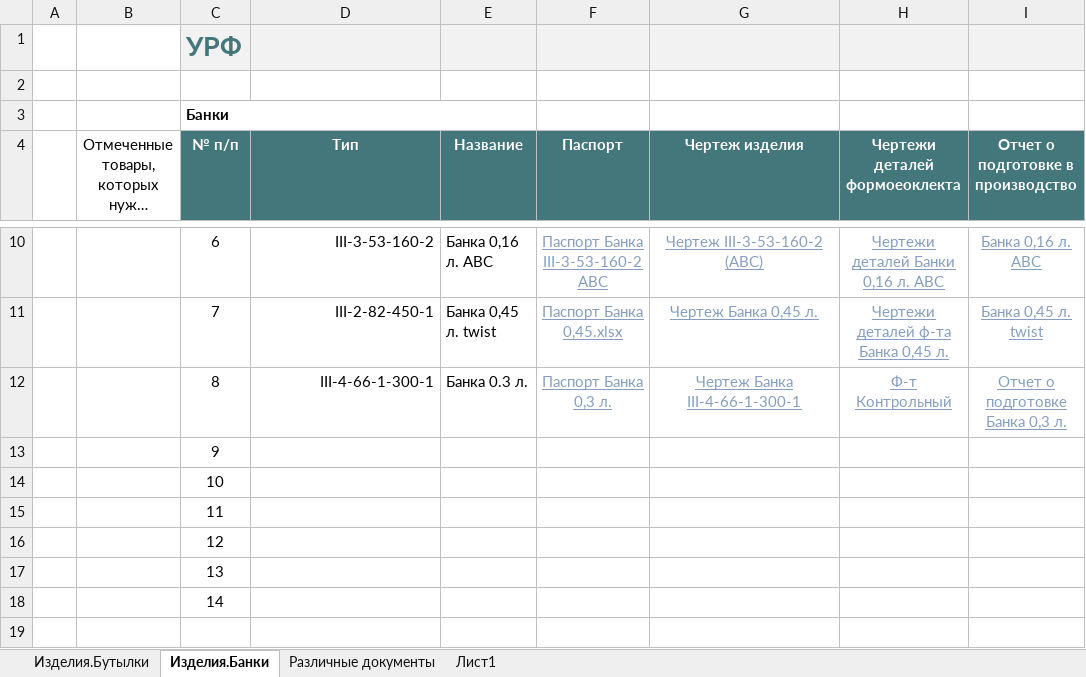
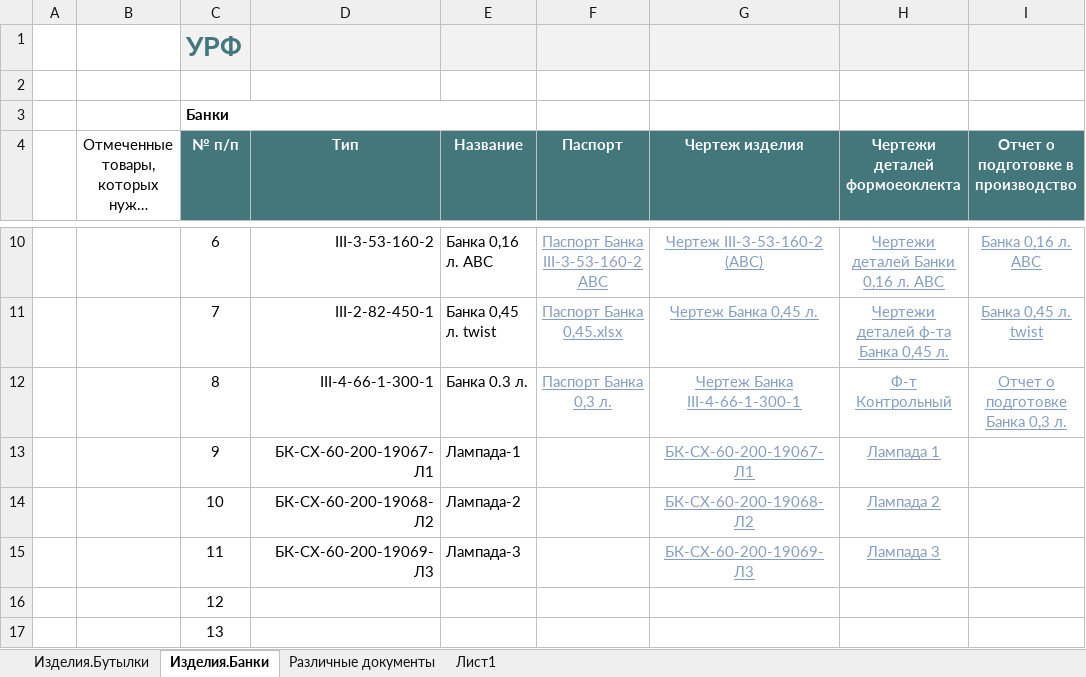
Before and after one commit to AliaksandrHaurylenka/vedatranzit, an Excel workbook: Участок ремонта форм/work.xlsx, sheet Изделия.Банки, drawn as a sheet; only a part is shown, gaps mark what is left out; the shorter side is filled out with more unchanged rows; long unchanged cells end in …; values as stored, in another font and other column widths than the file's, no borders; charts and pictures and conditional formats and table styles not drawn; the diff names each change by its address in the sheet, - before the commit and + after, or states it on an @@ line.

```diff
--- a/Участок ремонта форм/work.xlsx (sheet Изделия.Банки)
+++ b/Участок ремонта форм/work.xlsx (sheet Изделия.Банки)
-D13 (Тип): (empty)
+D13 (Тип): БК-СХ-60-200-19067-Л1
-E13 (Название): (empty)
+E13 (Название): Лампада-1
-G13 (Чертеж изделия): (empty)
+G13 (Чертеж изделия): БК-СХ-60-200-19067-Л1
-H13 (Чертежи деталей формоеоклекта): (empty)
+H13 (Чертежи деталей формоеоклекта): Лампада 1
-D14 (Тип): (empty)
+D14 (Тип): БК-СХ-60-200-19068-Л2
-E14 (Название): (empty)
+E14 (Название): Лампада-2
-G14 (Чертеж изделия): (empty)
+G14 (Чертеж изделия): БК-СХ-60-200-19068-Л2
-H14 (Чертежи деталей формоеоклекта): (empty)
+H14 (Чертежи деталей формоеоклекта): Лампада 2
-D15 (Тип): (empty)
+D15 (Тип): БК-СХ-60-200-19069-Л3
-E15 (Название): (empty)
+E15 (Название): Лампада-3
-G15 (Чертеж изделия): (empty)
+G15 (Чертеж изделия): БК-СХ-60-200-19069-Л3
-H15 (Чертежи деталей формоеоклекта): (empty)
+H15 (Чертежи деталей формоеоклекта): Лампада 3
```
Also changed, not shown: sheet Изделия.Бутылки, sheet Различные документы, charts or pictures, Участок ремонта форм/Формокомплекты/Карты замеров/Бутылка/XXI-B-28-2-450-19 Калина 0.45/XXI-B-28-2-450-19 Калина 0.45 от 09.01.2019.xlsx, Участок ремонта форм/Формокомплекты/Карты замеров/Шапка.xlsx, 49 other files.
